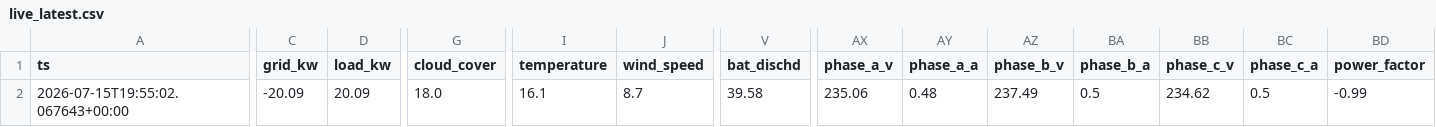
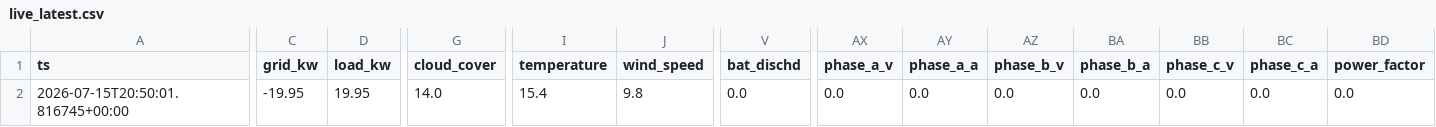
Before and after one commit to ruanvanheerden97/voltano-millenial-billing, a CSV file: live_latest.csv, drawn as a sheet; only a part is shown, gaps mark what is left out; the diff covers the shown part only; the diff names each change by its address in the sheet, - before the commit and + after, or states it on an @@ line.

```diff
--- a/live_latest.csv
+++ b/live_latest.csv
-A2 (ts): 2026-07-15T19:55:02.067643+00:00
+A2 (ts): 2026-07-15T20:50:01.816745+00:00
-C2 (grid_kw): -20.09
+C2 (grid_kw): -19.95
-D2 (load_kw): 20.09
+D2 (load_kw): 19.95
-G2 (cloud_cover): 18.0
+G2 (cloud_cover): 14.0
-I2 (temperature): 16.1
+I2 (temperature): 15.4
-J2 (wind_speed): 8.7
+J2 (wind_speed): 9.8
-V2 (bat_dischd): 39.58
+V2 (bat_dischd): 0.0
-AX2 (phase_a_v): 235.06
+AX2 (phase_a_v): 0.0
-AY2 (phase_a_a): 0.48
+AY2 (phase_a_a): 0.0
-AZ2 (phase_b_v): 237.49
+AZ2 (phase_b_v): 0.0
-BA2 (phase_b_a): 0.5
+BA2 (phase_b_a): 0.0
-BB2 (phase_c_v): 234.62
+BB2 (phase_c_v): 0.0
-BC2 (phase_c_a): 0.5
+BC2 (phase_c_a): 0.0
-BD2 (power_factor): -0.99
+BD2 (power_factor): 0.0
```
Also changed, not shown: 1 edited cell elsewhere in this file, live_history.csv.
